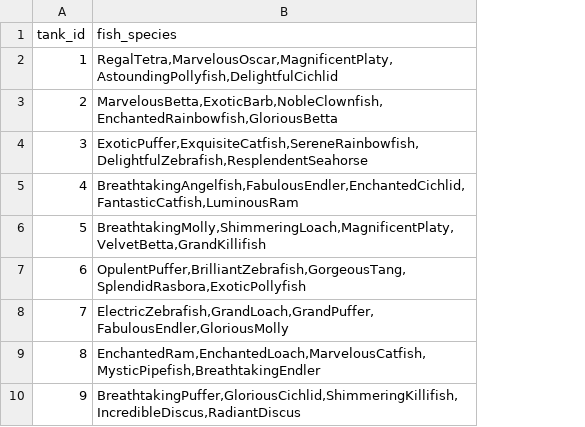
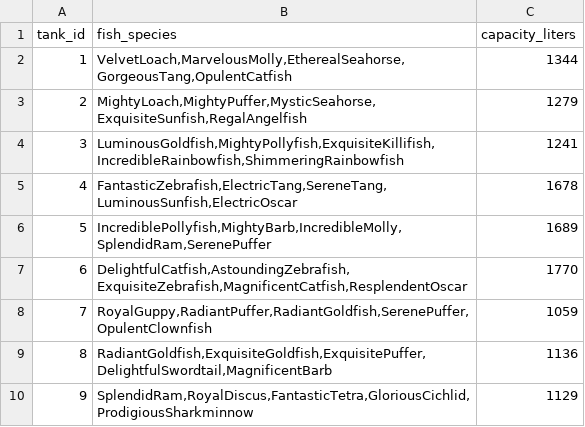
Before and after one commit to ISW-IADA/Aquarium-Adventures, a CSV file: data/tank_info_sample.csv, drawn as a sheet; the diff names each change by its address in the sheet, - before the commit and + after, or states it on an @@ line.

```diff
--- a/data/tank_info_sample.csv
+++ b/data/tank_info_sample.csv
+column C (capacity_liters), rows 2-10: 1344 | 1279 | 1241 | 1678 | 1689 | 1770 | 1059 | 1136 | 1129
-B2 (fish_species): RegalTetra,MarvelousOscar,MagnificentPlaty,AstoundingPollyfish,DelightfulCichlid
+B2 (fish_species): VelvetLoach,MarvelousMolly,EtherealSeahorse,GorgeousTang,OpulentCatfish
-B3 (fish_species): MarvelousBetta,ExoticBarb,NobleClownfish,EnchantedRainbowfish,GloriousBetta
+B3 (fish_species): MightyLoach,MightyPuffer,MysticSeahorse,ExquisiteSunfish,RegalAngelfish
-B4 (fish_species): ExoticPuffer,ExquisiteCatfish,SereneRainbowfish,DelightfulZebrafish,ResplendentSeahorse
+B4 (fish_species): LuminousGoldfish,MightyPollyfish,ExquisiteKillifish,IncredibleRainbowfish,ShimmeringRainbowfish
-B5 (fish_species): BreathtakingAngelfish,FabulousEndler,EnchantedCichlid,FantasticCatfish,LuminousRam
+B5 (fish_species): FantasticZebrafish,ElectricTang,SereneTang,LuminousSunfish,ElectricOscar
-B6 (fish_species): BreathtakingMolly,ShimmeringLoach,MagnificentPlaty,VelvetBetta,GrandKillifish
+B6 (fish_species): IncrediblePollyfish,MightyBarb,IncredibleMolly,SplendidRam,SerenePuffer
-B7 (fish_species): OpulentPuffer,BrilliantZebrafish,GorgeousTang,SplendidRasbora,ExoticPollyfish
+B7 (fish_species): DelightfulCatfish,AstoundingZebrafish,ExquisiteZebrafish,MagnificentCatfish,ResplendentOscar
-B8 (fish_species): ElectricZebrafish,GrandLoach,GrandPuffer,FabulousEndler,GloriousMolly
+B8 (fish_species): RoyalGuppy,RadiantPuffer,RadiantGoldfish,SerenePuffer,OpulentClownfish
-B9 (fish_species): EnchantedRam,EnchantedLoach,MarvelousCatfish,MysticPipefish,BreathtakingEndler
+B9 (fish_species): RadiantGoldfish,ExquisiteGoldfish,ExquisitePuffer,DelightfulSwordtail,MagnificentBarb
-B10 (fish_species): BreathtakingPuffer,GloriousCichlid,ShimmeringKillifish,IncredibleDiscus,RadiantDiscus
+B10 (fish_species): SplendidRam,RoyalDiscus,FantasticTetra,GloriousCichlid,ProdigiousSharkminnow
```
Also changed, not shown: data/sensors_sample.csv, 1 other file.
